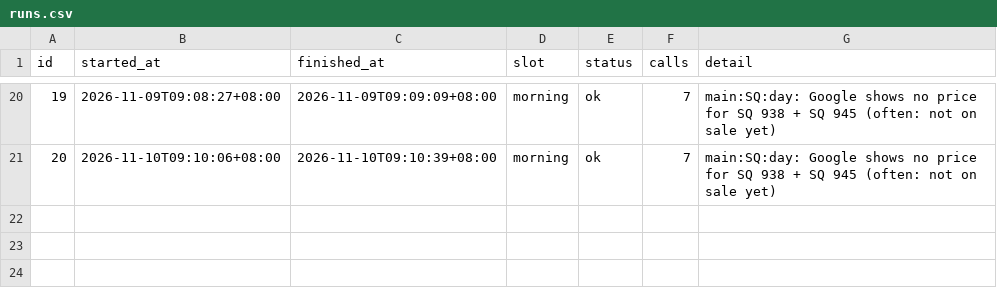
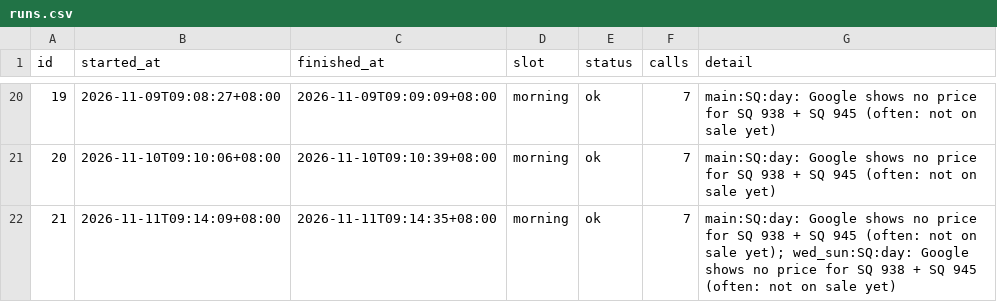
Before and after one commit to plusxjunn/jjwq-flight-tracker, a CSV file: data/runs.csv, drawn as a sheet; only a part is shown, gaps mark what is left out.

```diff
--- a/data/runs.csv
+++ b/data/runs.csv
@@ -21 +21,2 @@ id,started_at,finished_at,slot,status,calls,detail
 20,2026-11-10T09:10:06+08:00,2026-11-10T09:10:39+08:00,morning,ok,7,main:SQ:day: Google shows no price for SQ 938 + SQ 945 (often: not on sale yet)
+21,2026-11-11T09:14:09+08:00,2026-11-11T09:14:35+08:00,morning,ok,7,main:SQ:day: Google shows no price for SQ 938 + SQ 945 (often: not on sale yet); wed_sun:SQ:day: Google shows no price for SQ 938 + SQ 945 (often: not on sale yet)
```
Also changed, not shown: data/prices.csv, 2 other files.
